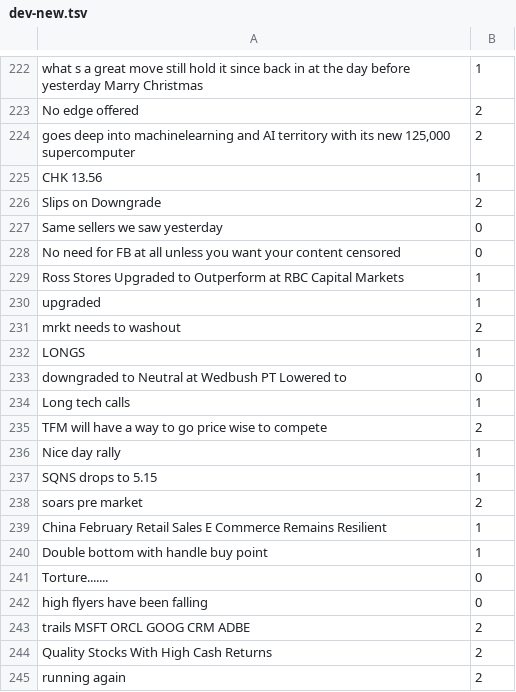
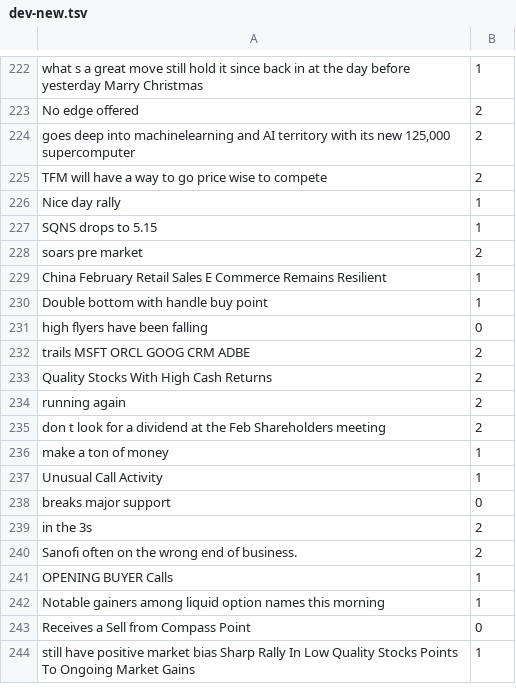
Before and after one commit to requitefahrenheit/data-public, a TSV file: dev-new.tsv, drawn as a sheet; only a part is shown, gaps mark what is left out; the shorter side is filled out with more unchanged rows.

Commit message:
Add files via upload

```diff
--- a/dev-new.tsv
+++ b/dev-new.tsv
@@ -224,12 +224,2 @@ No edge offered	2
 goes deep into  machinelearning and  AI territory with its new  125,000 supercomputer	2
-CHK  13.56 	1
-Slips on Downgrade	2
-Same sellers we saw yesterday	0
-No need for  FB at all unless you want your content censored	0
-Ross Stores Upgraded to Outperform at RBC Capital Markets	1
-upgraded	1
-mrkt needs to washout	2
-LONGS	1
-downgraded to Neutral at Wedbush PT Lowered to	0
-Long tech calls	1
 TFM will have a way to go price wise to compete	2
@@ -240,3 +230,2 @@ China February Retail Sales  E Commerce Remains Resilient	1
 Double bottom with handle buy point	1
-Torture.......	0
 high flyers have been falling	0
```
